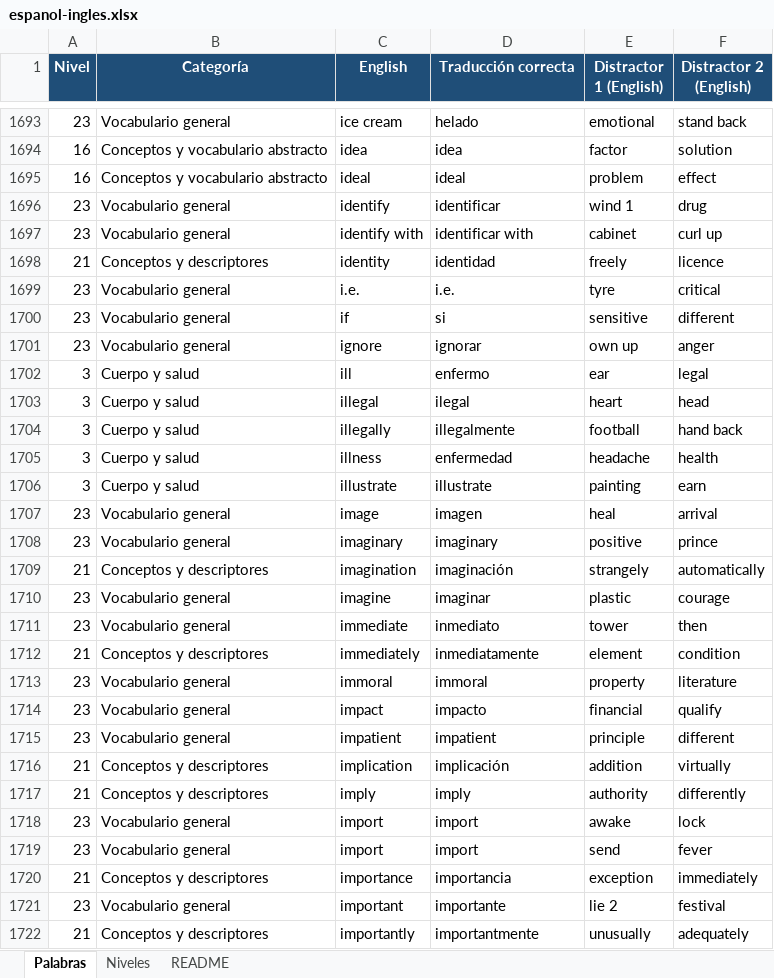
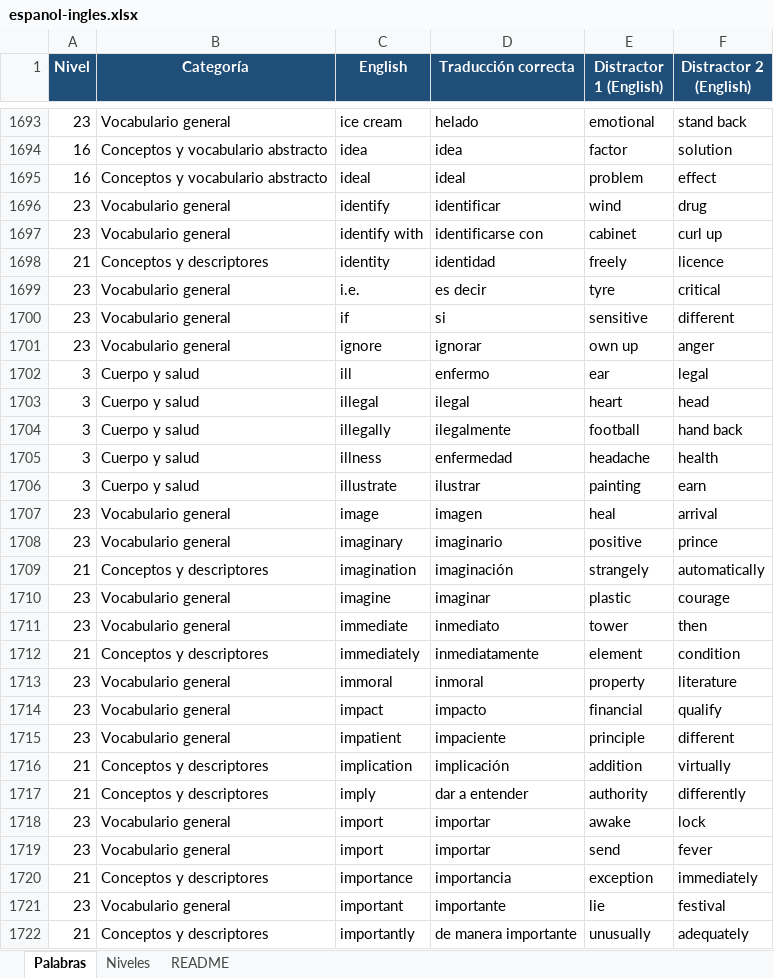
Before and after one commit to revdev08/vocabulary-racer, an Excel workbook: content/es-en/espanol-ingles.xlsx, sheet Palabras, drawn as a sheet; only a part is shown, gaps mark what is left out; values as stored, in another font and other column widths than the file's, no borders; the diff covers the shown part only; the diff names each change by its address in the sheet, - before the commit and + after, or states it on an @@ line.

```diff
--- a/content/es-en/espanol-ingles.xlsx (sheet Palabras)
+++ b/content/es-en/espanol-ingles.xlsx (sheet Palabras)
-E1696 (Distractor 1 (English)): wind 1
+E1696 (Distractor 1 (English)): wind
-D1697 (Traducción correcta): identificar with
+D1697 (Traducción correcta): identificarse con
-D1699 (Traducción correcta): i.e.
+D1699 (Traducción correcta): es decir
-D1704 (Traducción correcta): illegalmente
+D1704 (Traducción correcta): ilegalmente
-D1706 (Traducción correcta): illustrate
+D1706 (Traducción correcta): ilustrar
-D1708 (Traducción correcta): imaginary
+D1708 (Traducción correcta): imaginario
-D1713 (Traducción correcta): immoral
+D1713 (Traducción correcta): inmoral
-D1715 (Traducción correcta): impatient
+D1715 (Traducción correcta): impaciente
-D1717 (Traducción correcta): imply
+D1717 (Traducción correcta): dar a entender
-D1718:D1719 (Traducción correcta): import
+D1718:D1719 (Traducción correcta): importar
-E1721 (Distractor 1 (English)): lie 2
+E1721 (Distractor 1 (English)): lie
-D1722 (Traducción correcta): importantmente
+D1722 (Traducción correcta): de manera importante
```
Also changed, not shown: 1205 edited cells elsewhere in this sheet, hidden cells, 10 other files.
